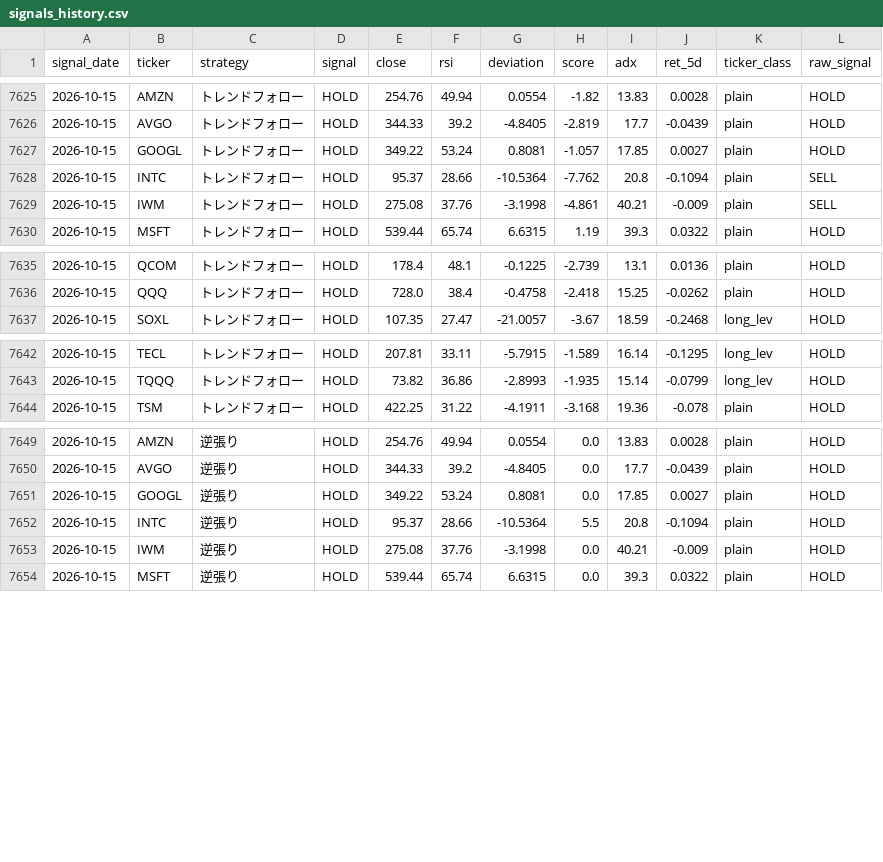
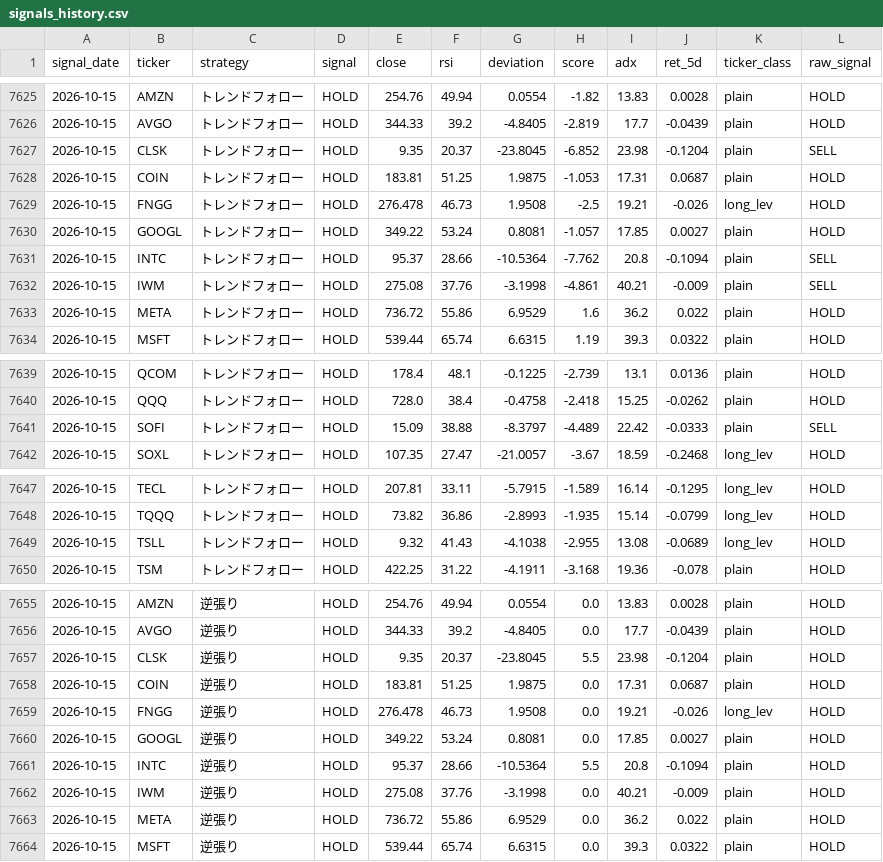
Before and after one commit to yasuou1980/stock_analysis_app, a CSV file: results/signals_history.csv, drawn as a sheet; only a part is shown, gaps mark what is left out; the diff covers the shown part only.

```diff
--- a/results/signals_history.csv
+++ b/results/signals_history.csv
@@ -7626,2 +7626,5 @@ signal_date,ticker,strategy,signal,close,rsi,deviation,score,adx,ret_5d,ticker_c
 2026-10-15,AVGO,トレンドフォロー,HOLD,344.33,39.2,-4.8405,-2.819,17.7,-0.0439,plain,HOLD
+2026-10-15,CLSK,トレンドフォロー,HOLD,9.35,20.37,-23.8045,-6.852,23.98,-0.1204,plain,SELL
+2026-10-15,COIN,トレンドフォロー,HOLD,183.81,51.25,1.9875,-1.053,17.31,0.0687,plain,HOLD
+2026-10-15,FNGG,トレンドフォロー,HOLD,276.478,46.73,1.9508,-2.5,19.21,-0.026,long_lev,HOLD
 2026-10-15,GOOGL,トレンドフォロー,HOLD,349.22,53.24,0.8081,-1.057,17.85,0.0027,plain,HOLD
@@ -7629,2 +7632,3 @@ signal_date,ticker,strategy,signal,close,rsi,deviation,score,adx,ret_5d,ticker_c
 2026-10-15,IWM,トレンドフォロー,HOLD,275.08,37.76,-3.1998,-4.861,40.21,-0.009,plain,SELL
+2026-10-15,META,トレンドフォロー,HOLD,736.72,55.86,6.9529,1.6,36.2,0.022,plain,HOLD
 2026-10-15,MSFT,トレンドフォロー,HOLD,539.44,65.74,6.6315,1.19,39.3,0.0322,plain,HOLD
@@ -7636,2 +7640,3 @@ signal_date,ticker,strategy,signal,close,rsi,deviation,score,adx,ret_5d,ticker_c
 2026-10-15,QQQ,トレンドフォロー,HOLD,728.0,38.4,-0.4758,-2.418,15.25,-0.0262,plain,HOLD
+2026-10-15,SOFI,トレンドフォロー,HOLD,15.09,38.88,-8.3797,-4.489,22.42,-0.0333,plain,SELL
 2026-10-15,SOXL,トレンドフォロー,HOLD,107.35,27.47,-21.0057,-3.67,18.59,-0.2468,long_lev,HOLD
@@ -7643,2 +7648,3 @@ signal_date,ticker,strategy,signal,close,rsi,deviation,score,adx,ret_5d,ticker_c
 2026-10-15,TQQQ,トレンドフォロー,HOLD,73.82,36.86,-2.8993,-1.935,15.14,-0.0799,long_lev,HOLD
+2026-10-15,TSLL,トレンドフォロー,HOLD,9.32,41.43,-4.1038,-2.955,13.08,-0.0689,long_lev,HOLD
 2026-10-15,TSM,トレンドフォロー,HOLD,422.25,31.22,-4.1911,-3.168,19.36,-0.078,plain,HOLD
@@ -7650,2 +7656,5 @@ signal_date,ticker,strategy,signal,close,rsi,deviation,score,adx,ret_5d,ticker_c
 2026-10-15,AVGO,逆張り,HOLD,344.33,39.2,-4.8405,0.0,17.7,-0.0439,plain,HOLD
+2026-10-15,CLSK,逆張り,HOLD,9.35,20.37,-23.8045,5.5,23.98,-0.1204,plain,HOLD
+2026-10-15,COIN,逆張り,HOLD,183.81,51.25,1.9875,0.0,17.31,0.0687,plain,HOLD
+2026-10-15,FNGG,逆張り,HOLD,276.478,46.73,1.9508,0.0,19.21,-0.026,long_lev,HOLD
 2026-10-15,GOOGL,逆張り,HOLD,349.22,53.24,0.8081,0.0,17.85,0.0027,plain,HOLD
@@ -7653,2 +7662,3 @@ signal_date,ticker,strategy,signal,close,rsi,deviation,score,adx,ret_5d,ticker_c
 2026-10-15,IWM,逆張り,HOLD,275.08,37.76,-3.1998,0.0,40.21,-0.009,plain,HOLD
+2026-10-15,META,逆張り,HOLD,736.72,55.86,6.9529,0.0,36.2,0.022,plain,HOLD
 2026-10-15,MSFT,逆張り,HOLD,539.44,65.74,6.6315,0.0,39.3,0.0322,plain,HOLD
```
Also changed, not shown: 2 added rows elsewhere in this file, 2 other files.
